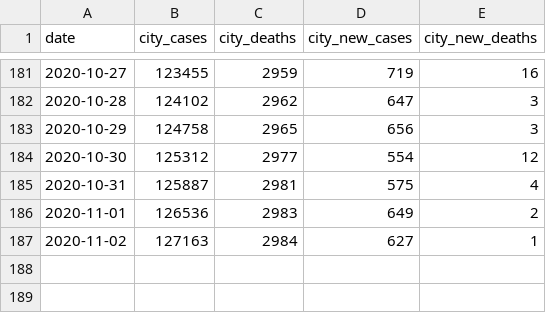
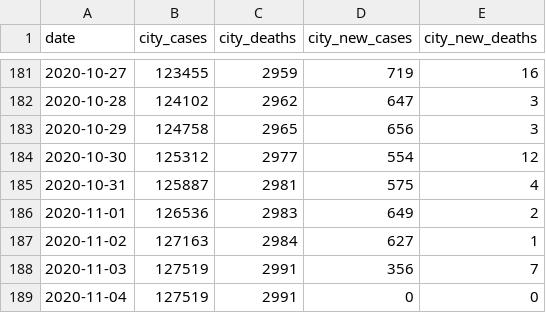
Before and after one commit to CityOfLosAngeles/covid19-indicators, a CSV file: data/city-of-la-cases.csv, drawn as a sheet; only a part is shown, gaps mark what is left out; the diff names each change by its address in the sheet, - before the commit and + after, or states it on an @@ line.

Commit message:
Update data

```diff
--- a/data/city-of-la-cases.csv
+++ b/data/city-of-la-cases.csv
+row 188: 2020-11-03 | 127519 | 2991 | 356 | 7
+row 189: 2020-11-04 | 127519 | 2991 | 0 | 0
```
